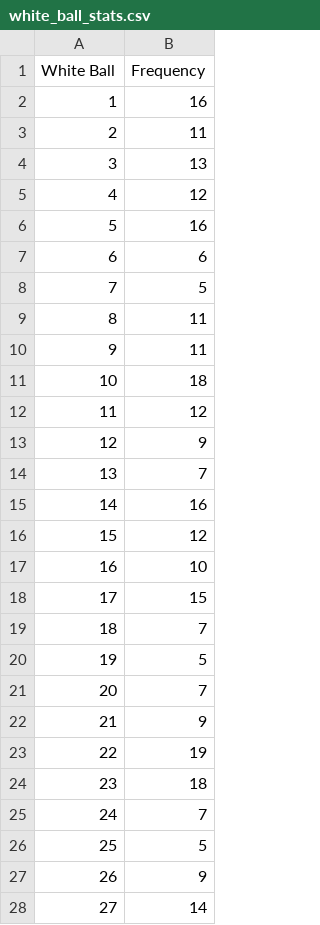
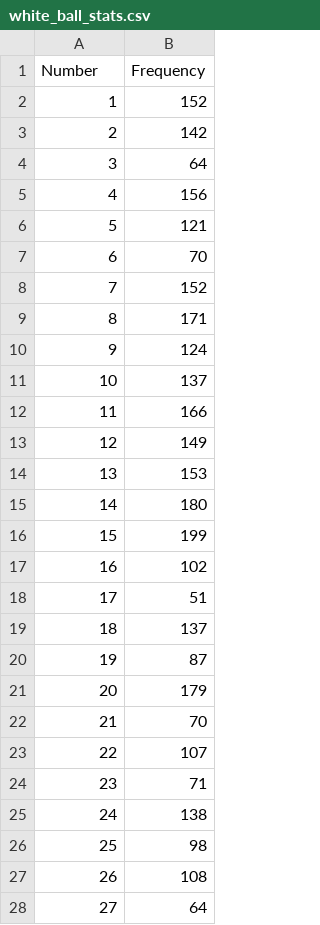
Before and after one commit to aresfarms/chaos-powerball, a CSV file: white_ball_stats.csv, drawn as a sheet; only a part is shown; the diff covers the shown part only.

```diff
--- a/white_ball_stats.csv
+++ b/white_ball_stats.csv
@@ -1,28 +1,28 @@
-White Ball,Frequency
-1,16
-2,11
-3,13
-4,12
-5,16
-6,6
-7,5
-8,11
-9,11
-10,18
-11,12
-12,9
-13,7
-14,16
-15,12
-16,10
-17,15
-18,7
-19,5
-20,7
-21,9
-22,19
-23,18
-24,7
-25,5
-26,9
-27,14
+Number,Frequency
+1,152
+2,142
+3,64
+4,156
+5,121
+6,70
+7,152
+8,171
+9,124
+10,137
+11,166
+12,149
+13,153
+14,180
+15,199
+16,102
+17,51
+18,137
+19,87
+20,179
+21,70
+22,107
+23,71
+24,138
+25,98
+26,108
+27,64
```
Also changed, not shown: 42 edited cells elsewhere in this file, 4 other files.
